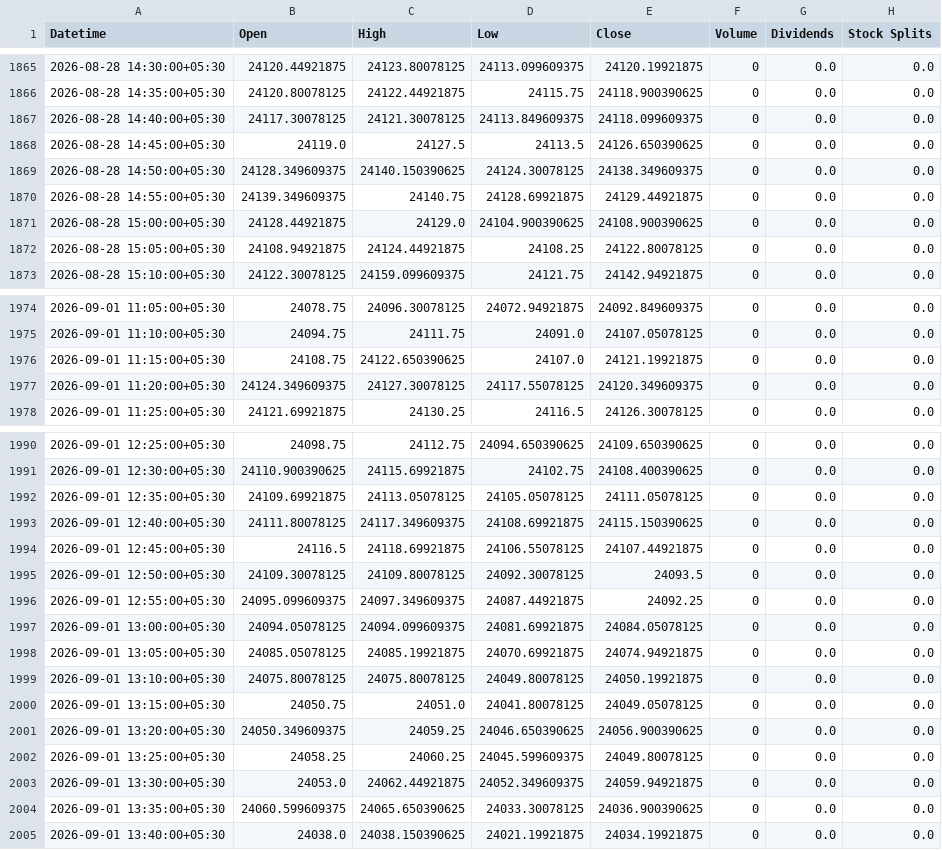
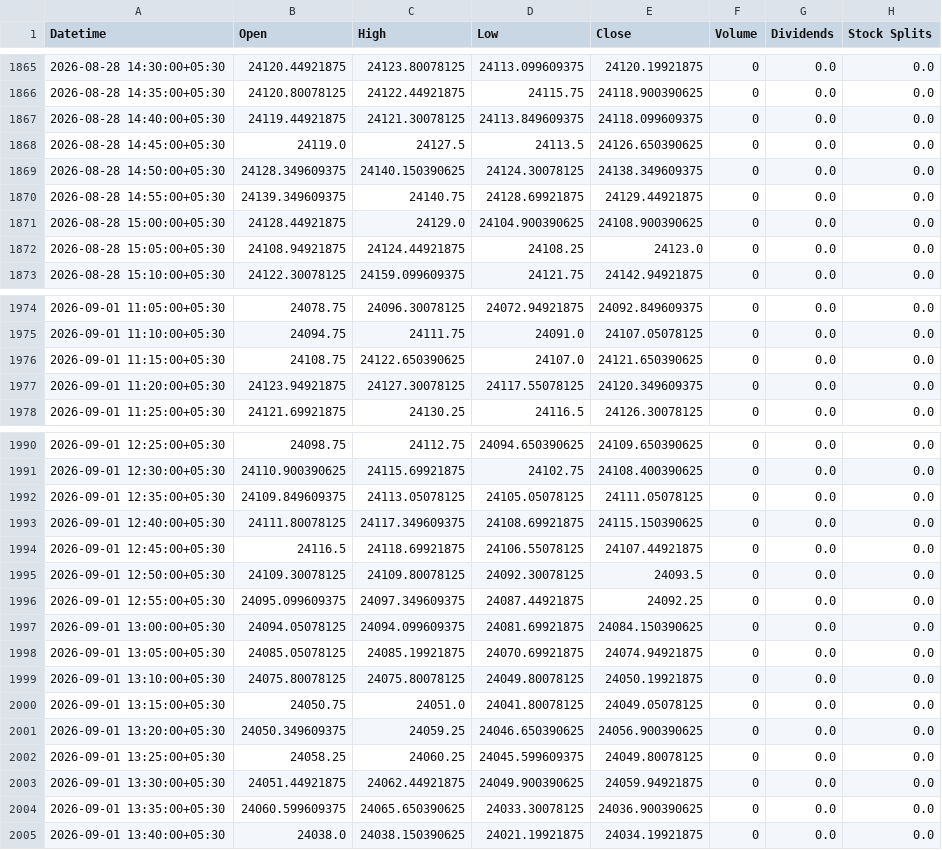
Before and after one commit to Hari8282/indian-market-predictor, a CSV file: data/yahoo_5m/NIFTY_5m.csv, drawn as a sheet; only a part is shown, gaps mark what is left out; the diff covers the shown part only.

```diff
--- a/data/yahoo_5m/NIFTY_5m.csv
+++ b/data/yahoo_5m/NIFTY_5m.csv
@@ -1866,3 +1866,3 @@ Datetime,Open,High,Low,Close,Volume,Dividends,Stock Splits
 2026-08-28 14:35:00+05:30,24120.80078125,24122.44921875,24115.75,24118.900390625,0,0.0,0.0
-2026-08-28 14:40:00+05:30,24117.30078125,24121.30078125,24113.849609375,24118.099609375,0,0.0,0.0
+2026-08-28 14:40:00+05:30,24119.44921875,24121.30078125,24113.849609375,24118.099609375,0,0.0,0.0
 2026-08-28 14:45:00+05:30,24119.0,24127.5,24113.5,24126.650390625,0,0.0,0.0
@@ -1871,3 +1871,3 @@ Datetime,Open,High,Low,Close,Volume,Dividends,Stock Splits
 2026-08-28 15:00:00+05:30,24128.44921875,24129.0,24104.900390625,24108.900390625,0,0.0,0.0
-2026-08-28 15:05:00+05:30,24108.94921875,24124.44921875,24108.25,24122.80078125,0,0.0,0.0
+2026-08-28 15:05:00+05:30,24108.94921875,24124.44921875,24108.25,24123.0,0,0.0,0.0
 2026-08-28 15:10:00+05:30,24122.30078125,24159.099609375,24121.75,24142.94921875,0,0.0,0.0
@@ -1975,4 +1975,4 @@ Datetime,Open,High,Low,Close,Volume,Dividends,Stock Splits
 2026-09-01 11:10:00+05:30,24094.75,24111.75,24091.0,24107.05078125,0,0.0,0.0
-2026-09-01 11:15:00+05:30,24108.75,24122.650390625,24107.0,24121.19921875,0,0.0,0.0
-2026-09-01 11:20:00+05:30,24124.349609375,24127.30078125,24117.55078125,24120.349609375,0,0.0,0.0
+2026-09-01 11:15:00+05:30,24108.75,24122.650390625,24107.0,24121.650390625,0,0.0,0.0
+2026-09-01 11:20:00+05:30,24123.94921875,24127.30078125,24117.55078125,24120.349609375,0,0.0,0.0
 2026-09-01 11:25:00+05:30,24121.69921875,24130.25,24116.5,24126.30078125,0,0.0,0.0
@@ -1991,3 +1991,3 @@ Datetime,Open,High,Low,Close,Volume,Dividends,Stock Splits
 2026-09-01 12:30:00+05:30,24110.900390625,24115.69921875,24102.75,24108.400390625,0,0.0,0.0
-2026-09-01 12:35:00+05:30,24109.69921875,24113.05078125,24105.05078125,24111.05078125,0,0.0,0.0
+2026-09-01 12:35:00+05:30,24109.849609375,24113.05078125,24105.05078125,24111.05078125,0,0.0,0.0
 2026-09-01 12:40:00+05:30,24111.80078125,24117.349609375,24108.69921875,24115.150390625,0,0.0,0.0
@@ -1996,3 +1996,3 @@ Datetime,Open,High,Low,Close,Volume,Dividends,Stock Splits
 2026-09-01 12:55:00+05:30,24095.099609375,24097.349609375,24087.44921875,24092.25,0,0.0,0.0
-2026-09-01 13:00:00+05:30,24094.05078125,24094.099609375,24081.69921875,24084.05078125,0,0.0,0.0
+2026-09-01 13:00:00+05:30,24094.05078125,24094.099609375,24081.69921875,24084.150390625,0,0.0,0.0
 2026-09-01 13:05:00+05:30,24085.05078125,24085.19921875,24070.69921875,24074.94921875,0,0.0,0.0
@@ -2002,3 +2002,3 @@ Datetime,Open,High,Low,Close,Volume,Dividends,Stock Splits
 2026-09-01 13:25:00+05:30,24058.25,24060.25,24045.599609375,24049.80078125,0,0.0,0.0
-2026-09-01 13:30:00+05:30,24053.0,24062.44921875,24052.349609375,24059.94921875,0,0.0,0.0
+2026-09-01 13:30:00+05:30,24051.44921875,24062.44921875,24049.900390625,24059.94921875,0,0.0,0.0
 2026-09-01 13:35:00+05:30,24060.599609375,24065.650390625,24033.30078125,24036.900390625,0,0.0,0.0
```
Also changed, not shown: 37 edited cells elsewhere in this file.
